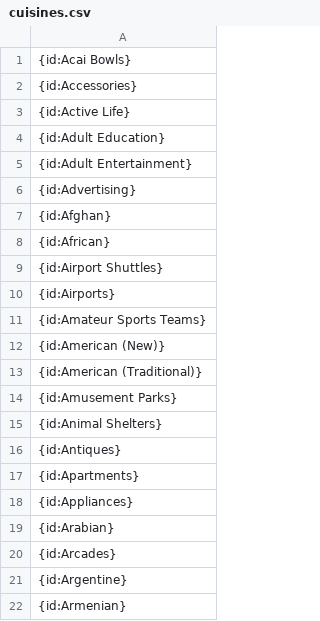
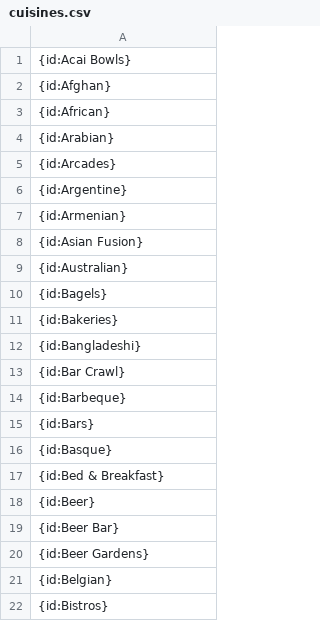
Before and after one commit to BApillli/AH, a CSV file: Project2/data/cuisines.csv, drawn as a sheet; only a part is shown; the shorter side is filled out with more unchanged rows; the diff covers the shown part only.

```diff
--- a/Project2/data/cuisines.csv
+++ b/Project2/data/cuisines.csv
@@ -1,19 +1,4 @@
 {id:Acai Bowls}
-{id:Accessories}
-{id:Active Life}
-{id:Adult Education}
-{id:Adult Entertainment}
-{id:Advertising}
 {id:Afghan}
 {id:African}
-{id:Airport Shuttles}
-{id:Airports}
-{id:Amateur Sports Teams}
-{id:American (New)}
-{id:American (Traditional)}
-{id:Amusement Parks}
-{id:Animal Shelters}
-{id:Antiques}
-{id:Apartments}
-{id:Appliances}
 {id:Arabian}
```
Also changed, not shown: 178 removed rows elsewhere in this file.
